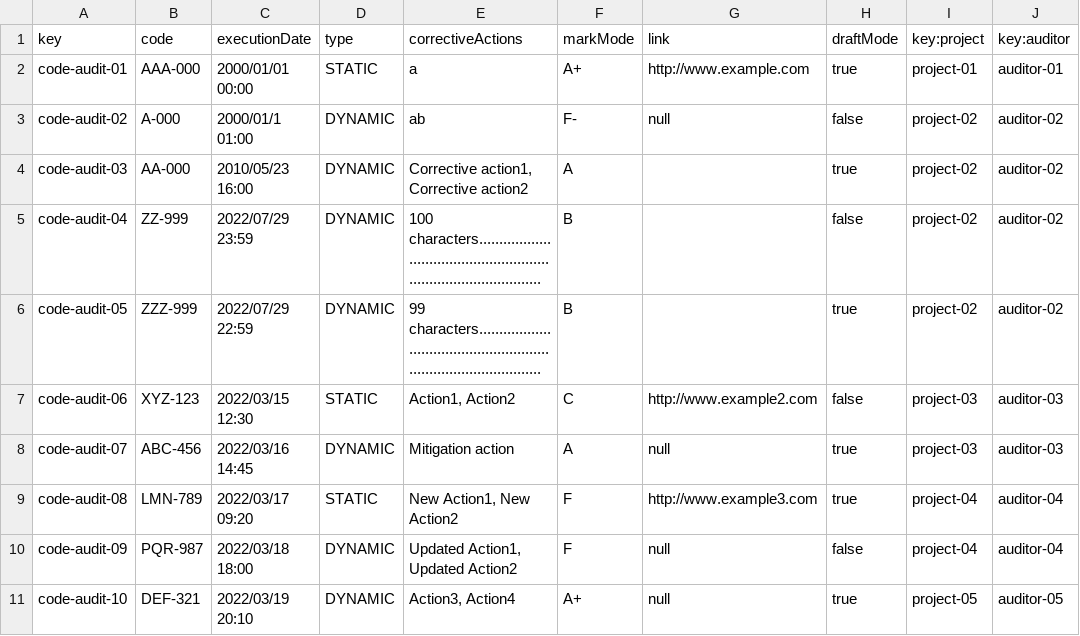
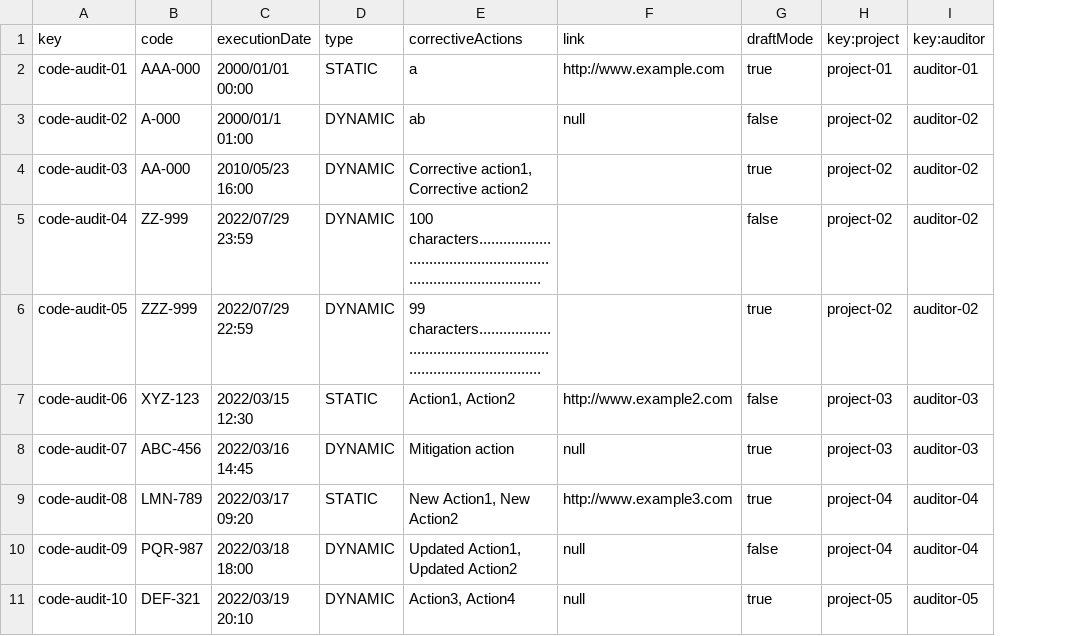
Before and after one commit to maryycarrera/Acme-SF-D04, a CSV file: src/main/webapp/WEB-INF/resources/sample-data/code-audit.csv, drawn as a sheet; the diff names each change by its address in the sheet, - before the commit and + after, or states it on an @@ line.

```diff
--- a/src/main/webapp/WEB-INF/resources/sample-data/code-audit.csv
+++ b/src/main/webapp/WEB-INF/resources/sample-data/code-audit.csv
-column F (markMode), rows 2-11: A+ | F- | A | B | B | C | A | F | F | A+
```
Also changed, not shown: src/main/webapp/WEB-INF/resources/sample-data/audit-record.csv, 42 other files.
